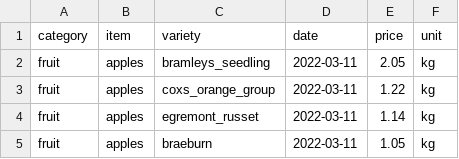
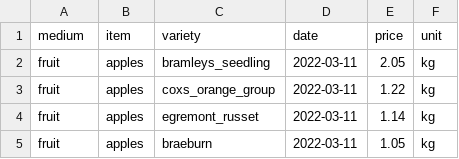
Before and after one commit to AdamSiddique/ArtBay, a CSV file: ArtBay/dataset/archive/fruitvegprices-2017_2022.csv, drawn as a sheet; only a part is shown.

```diff
--- a/ArtBay/dataset/archive/fruitvegprices-2017_2022.csv
+++ b/ArtBay/dataset/archive/fruitvegprices-2017_2022.csv
@@ -1,2 +1,2 @@
-category,item,variety,date,price,unit
+medium,item,variety,date,price,unit
 fruit,apples,bramleys_seedling,2022-03-11,2.05,kg
```
Also changed, not shown: 32 other files.
